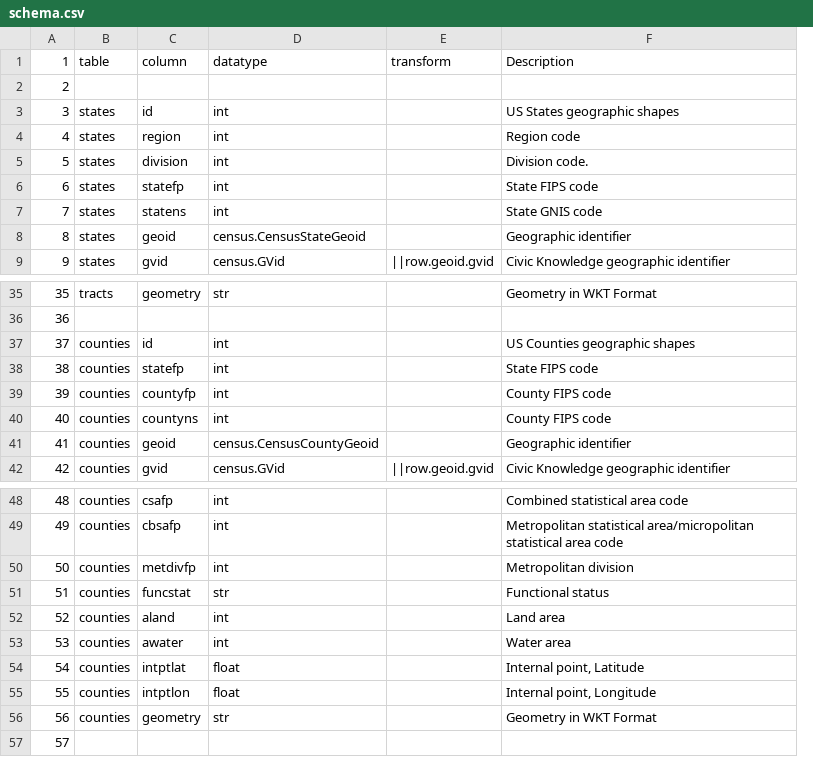
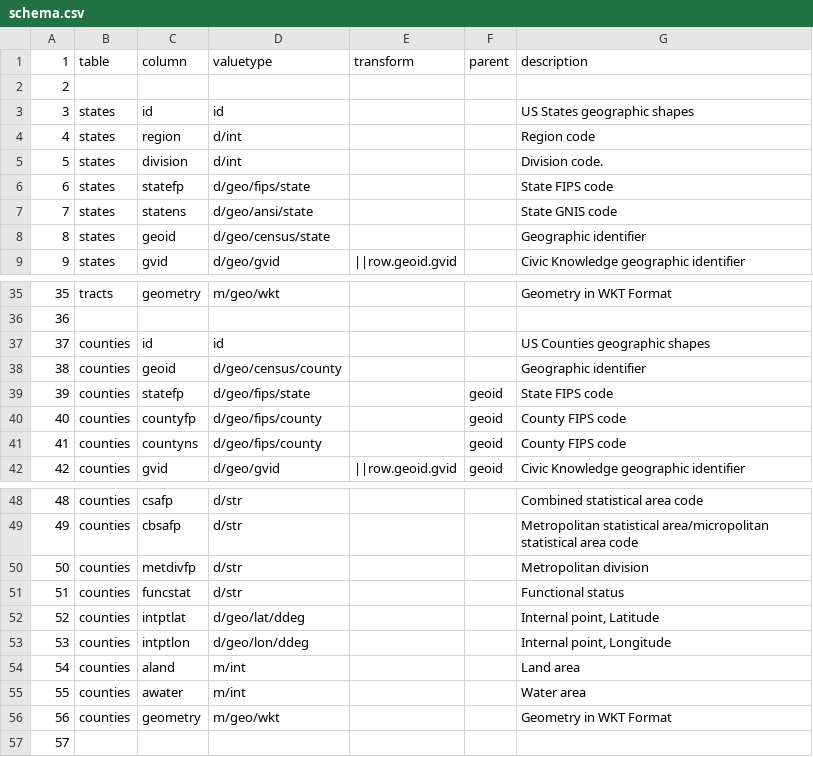
Before and after one commit to CivicKnowledge/census-bundles, a CSV file: census.gov/tiger-2015/schema.csv, drawn as a sheet; only a part is shown, gaps mark what is left out; removed rows and columns are numbered as before the commit, all else as after; the diff names each change by its address in the sheet, - before the commit and + after, or states it on an @@ line.

```diff
--- a/census.gov/tiger-2015/schema.csv
+++ b/census.gov/tiger-2015/schema.csv
-column D, rows 1-9: datatype |  | int | int | int | int | int | census.CensusStateGeoid | census.GVid; rows 35-40: str |  | int | int | int | int; row 42: census.GVid; rows 48-53: int | int | int | str | int | int; row 56: str
+column D, rows 1-9: valuetype |  | id | d/int | d/int | d/geo/fips/state | d/geo/ansi/state | d/geo/census/state | d/geo/gvid; rows 35-37: m/geo/wkt |  | id; rows 39-42: d/geo/fips/state | d/geo/fips/county | d/geo/fips/county | d/geo/gvid; rows 48-51: all d/str; rows 54-56: m/int | m/int | m/geo/wkt
+column F, row 1: parent; rows 39-42: all geoid
-G1: Description
+G1: description
@@ row 41 moved to row 38: 38 @@
@@ column A renumbered between rows 39 and 55 @@
@@ row 54 moved to row 52: 52 @@
@@ row 55 moved to row 53: 53 @@
```
Also changed, not shown: 2 other files.
